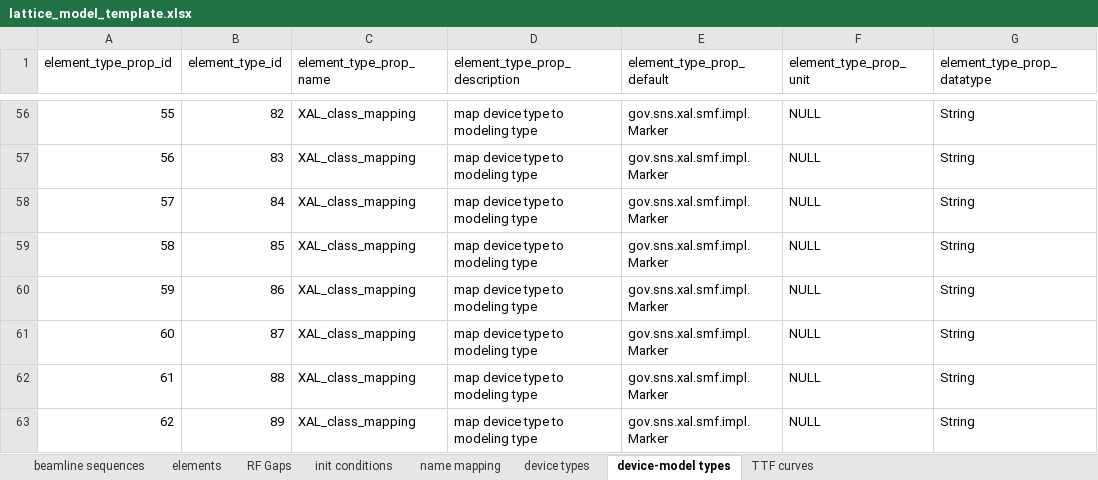
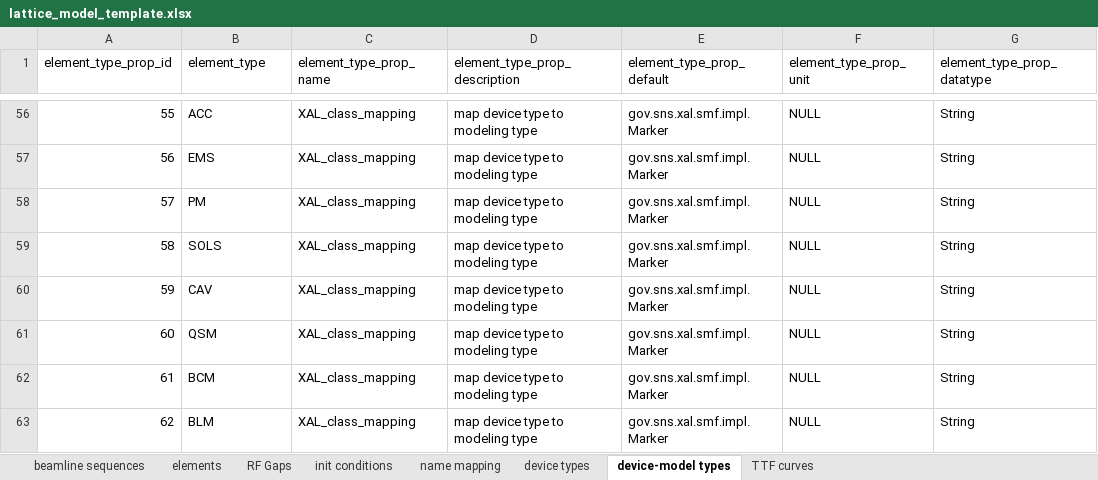
Before and after one commit to AcceleratorDatabase/heps-db-lattice_model, an Excel workbook: modelDB/data/lattice_model_template.xlsx, sheet device-model types, drawn as a sheet; only a part is shown, gaps mark what is left out; values as stored, in another font and other column widths than the file's, no borders; the diff covers the shown part only; the diff names each change by its address in the sheet, - before the commit and + after, or states it on an @@ line.

```diff
--- a/modelDB/data/lattice_model_template.xlsx (sheet device-model types)
+++ b/modelDB/data/lattice_model_template.xlsx (sheet device-model types)
-B1: element_type_id
+B1: element_type
-B56 (element_type): 82
+B56 (element_type): ACC
-B57 (element_type): 83
+B57 (element_type): EMS
-B58 (element_type): 84
+B58 (element_type): PM
-B59 (element_type): 85
+B59 (element_type): SOLS
-B60 (element_type): 86
+B60 (element_type): CAV
-B61 (element_type): 87
+B61 (element_type): QSM
-B62 (element_type): 88
+B62 (element_type): BCM
-B63 (element_type): 89
+B63 (element_type): BLM
```
Also changed, not shown: 54 edited cells elsewhere in this sheet.
